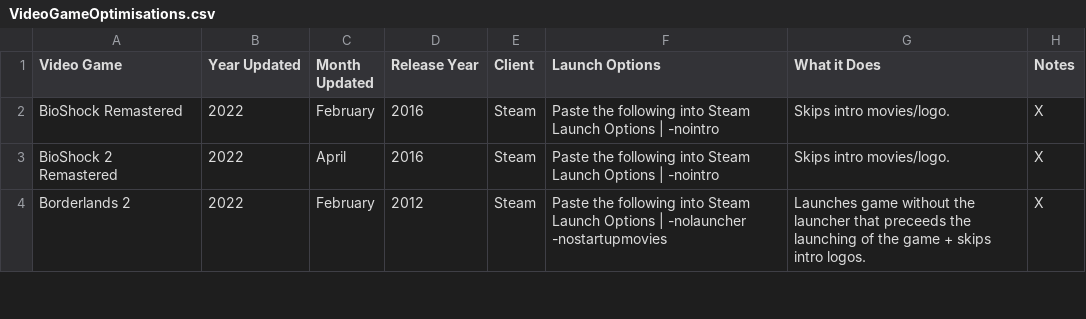
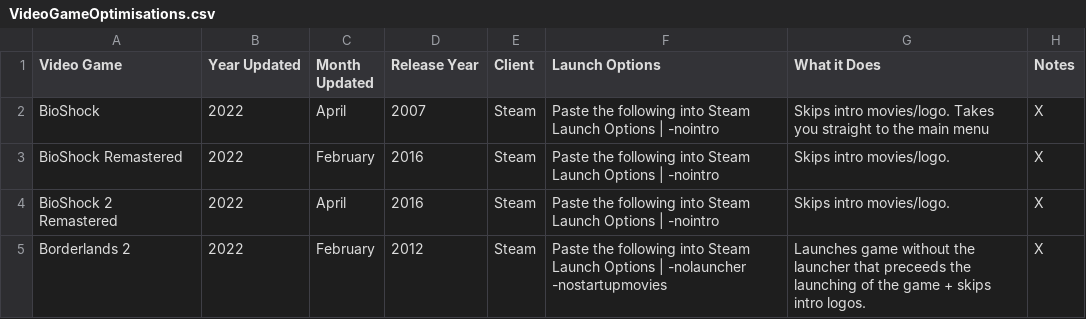
Before and after one commit to TomDotCom4/videogameoptimisations, a CSV file: VideoGameOptimisations.csv, drawn as a sheet; only a part is shown; the diff names each change by its address in the sheet, - before the commit and + after, or states it on an @@ line.

Commit message:
Update VideoGameOptimisations.csv

```diff
--- a/VideoGameOptimisations.csv
+++ b/VideoGameOptimisations.csv
+row 2: BioShock | 2022 | April | 2007 | Steam | Paste the following into Steam Launch Options | -nointro | Skips intro movies/logo. Takes you straight to the main menu | X
```
